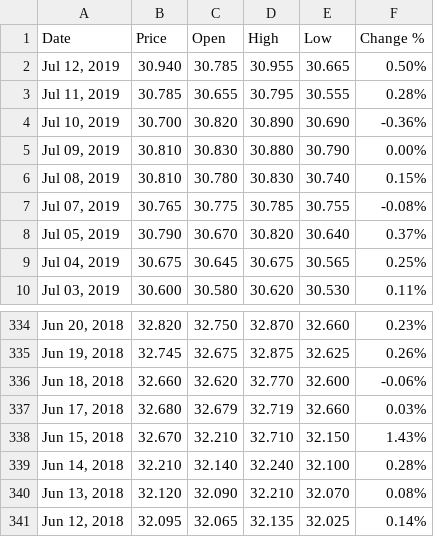
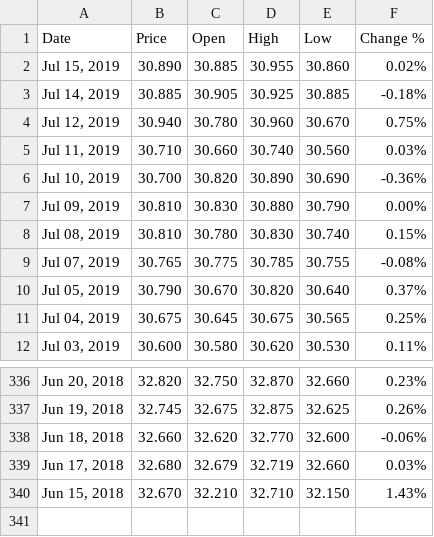
Before and after one commit to OpenWeasel/USDTHB-1Y-HISTORICAL, a CSV file: USD_THB Historical Data.csv, drawn as a sheet; only a part is shown, gaps mark what is left out.

Commit message:
Update USD_THB Historical Data.csv
JUL15

```diff
--- a/USD_THB Historical Data.csv
+++ b/USD_THB Historical Data.csv
@@ -1,4 +1,6 @@
 "Date","Price","Open","High","Low","Change %"
-"Jul 12, 2019","30.940","30.785","30.955","30.665","0.50%"
-"Jul 11, 2019","30.785","30.655","30.795","30.555","0.28%"
+"Jul 15, 2019","30.890","30.885","30.955","30.860","0.02%"
+"Jul 14, 2019","30.885","30.905","30.925","30.885","-0.18%"
+"Jul 12, 2019","30.940","30.780","30.960","30.670","0.75%"
+"Jul 11, 2019","30.710","30.660","30.740","30.560","0.03%"
 "Jul 10, 2019","30.700","30.820","30.890","30.690","-0.36%"
@@ -338,4 +340 @@
 "Jun 15, 2018","32.670","32.210","32.710","32.150","1.43%"
-"Jun 14, 2018","32.210","32.140","32.240","32.100","0.28%"
-"Jun 13, 2018","32.120","32.090","32.210","32.070","0.08%"
-"Jun 12, 2018","32.095","32.065","32.135","32.025","0.14%"
```
